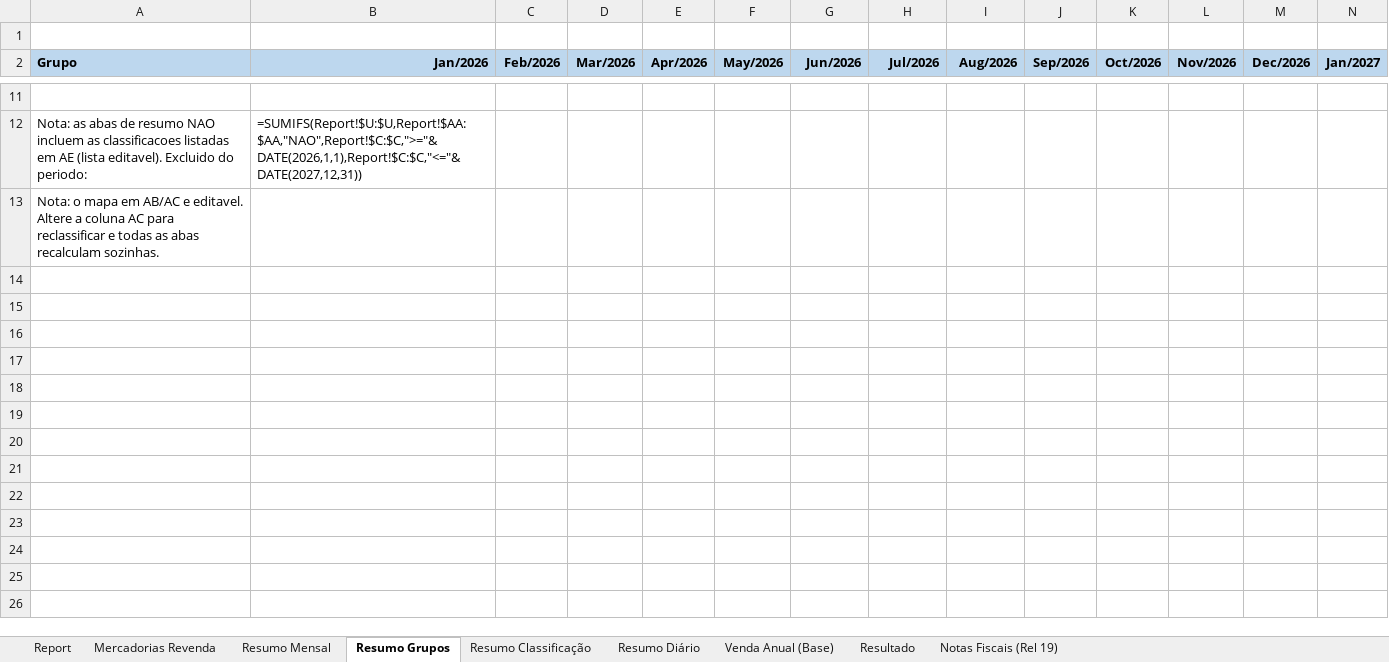
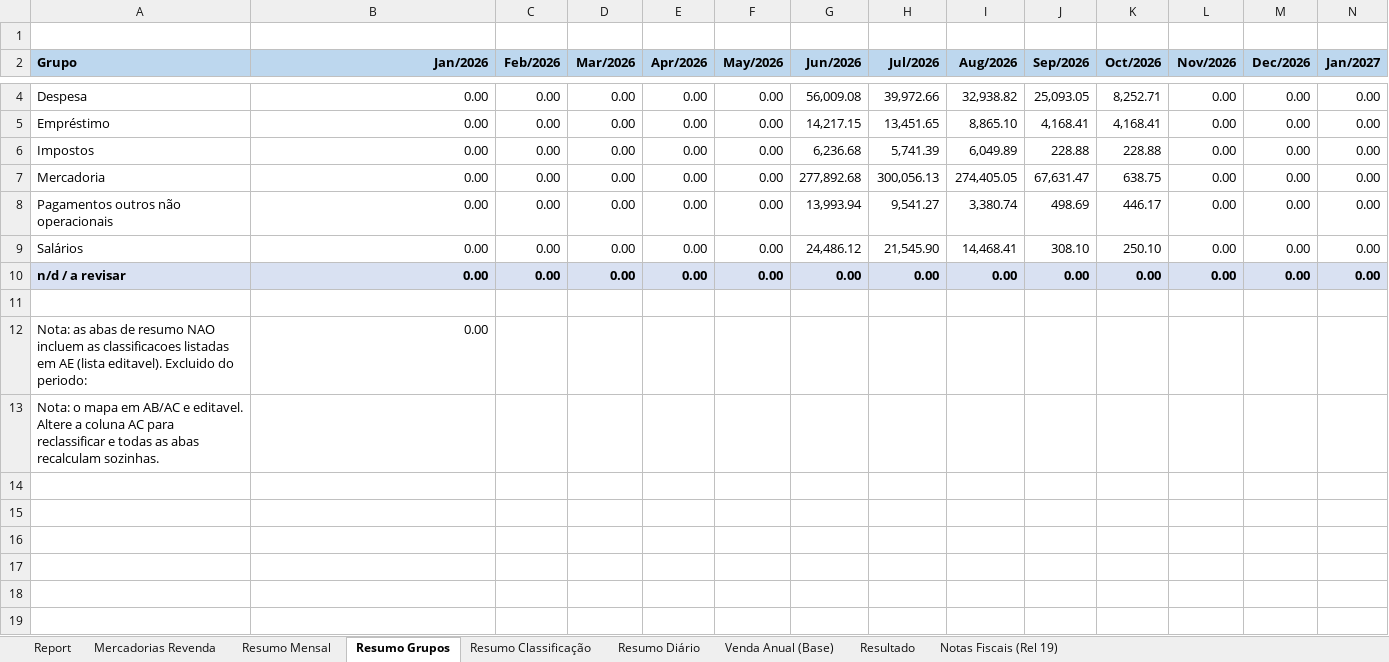
Before and after one commit to neilianesilva2408-collab/boletos---mercadinho, an Excel workbook: boletos mo2.xlsx, sheet Resumo Grupos, drawn as a sheet; only a part is shown, gaps mark what is left out; the shorter side is filled out with more unchanged rows; values as stored, in another font and other column widths than the file's, no borders; formulas without a stored value are shown as written; rows hold the shown columns only; the diff covers the shown part only; the diff names each change by its address in the sheet, - before the commit and + after, or states it on an @@ line.

```diff
--- a/boletos mo2.xlsx (sheet Resumo Grupos)
+++ b/boletos mo2.xlsx (sheet Resumo Grupos)
+row 4: Despesa | 0.00 | 0.00 | 0.00 | 0.00 | 0.00 | 56,009.08 | 39,972.66 | 32,938.82 | 25,093.05 | 8,252.71 | 0.00 | 0.00 | 0.00
+row 5: Empréstimo | 0.00 | 0.00 | 0.00 | 0.00 | 0.00 | 14,217.15 | 13,451.65 | 8,865.10 | 4,168.41 | 4,168.41 | 0.00 | 0.00 | 0.00
+row 6: Impostos | 0.00 | 0.00 | 0.00 | 0.00 | 0.00 | 6,236.68 | 5,741.39 | 6,049.89 | 228.88 | 228.88 | 0.00 | 0.00 | 0.00
+row 7: Mercadoria | 0.00 | 0.00 | 0.00 | 0.00 | 0.00 | 277,892.68 | 300,056.13 | 274,405.05 | 67,631.47 | 638.75 | 0.00 | 0.00 | 0.00
+row 8: Pagamentos outros não operacionais | 0.00 | 0.00 | 0.00 | 0.00 | 0.00 | 13,993.94 | 9,541.27 | 3,380.74 | 498.69 | 446.17 | 0.00 | 0.00 | 0.00
+row 9: Salários | 0.00 | 0.00 | 0.00 | 0.00 | 0.00 | 24,486.12 | 21,545.90 | 14,468.41 | 308.10 | 250.10 | 0.00 | 0.00 | 0.00
+row 10: n/d / a revisar | 0.00 | 0.00 | 0.00 | 0.00 | 0.00 | 0.00 | 0.00 | 0.00 | 0.00 | 0.00 | 0.00 | 0.00 | 0.00
-B12 (Jan/2026): =SUMIFS(Report!$U:$U,Report!$AA:$AA,"NAO",Report!$C:$C,">="&DATE(2026,1,1),Report!$C:$C,"<="&DATE(2027,12,31))
+B12 (Jan/2026): 0.00
```
Also changed, not shown: 1 added row and 8 removed rows elsewhere in this sheet, sheet Report, sheet Mercadorias Revenda, sheet Resumo Diário, sheet Resumo Classificação, sheet Resultado, sheet Notas Fiscais (Rel 19), 2 more sheets, charts or pictures, boletos mo1.xlsx, 5 other files.
